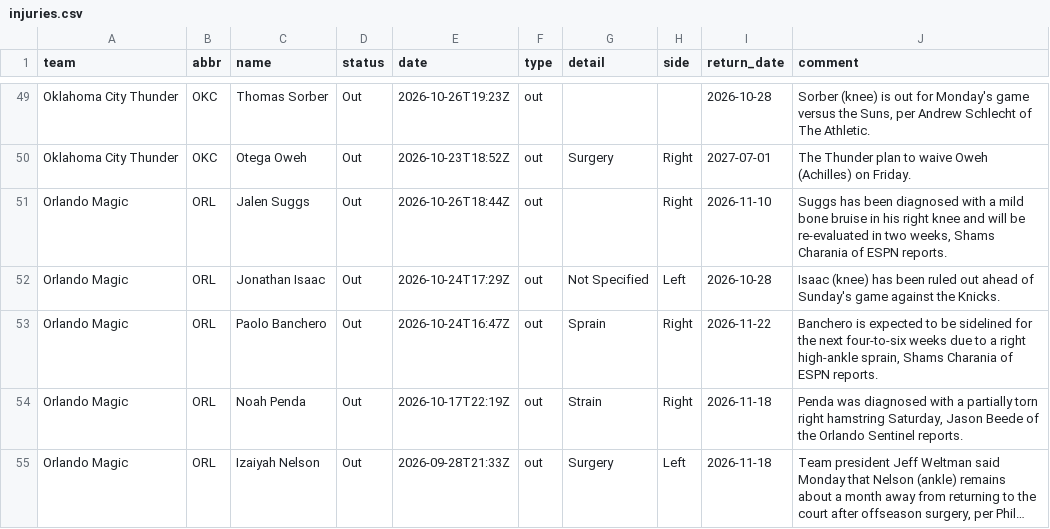
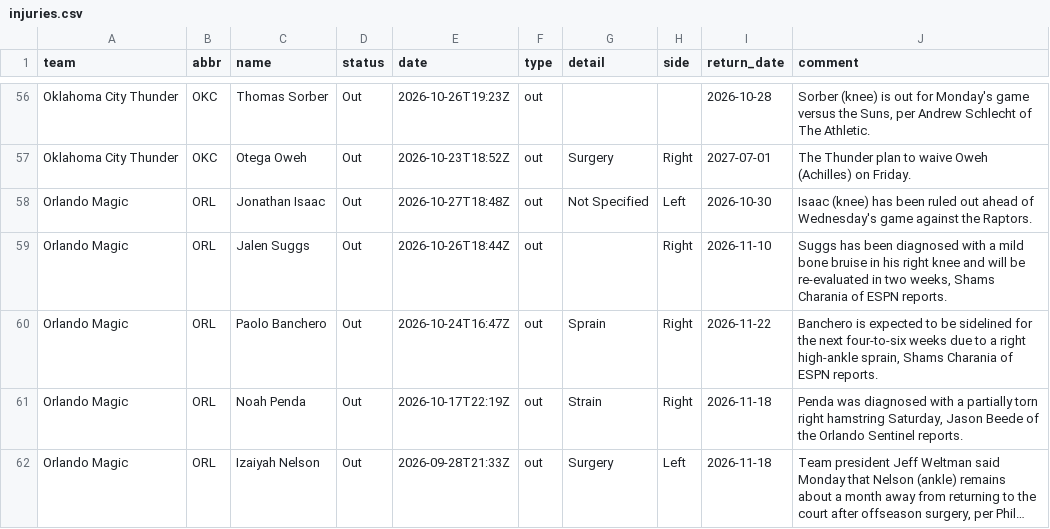
Before and after one commit to jvector26/JIMBO, a CSV file: live/2026/injuries.csv, drawn as a sheet; only a part is shown, gaps mark what is left out; long unchanged cells end in …; removed rows and columns are numbered as before the commit, all else as after; the diff covers the shown part only; the diff names each change by its address in the sheet, - before the commit and + after, or states it on an @@ line.

```diff
--- a/live/2026/injuries.csv
+++ b/live/2026/injuries.csv
+row 58: Orlando Magic | ORL | Jonathan Isaac | Out | 2026-10-27T18:48Z | out | Not Specified | Left | 2026-10-30 | Isaac (knee) has been ruled out ahead of Wednesday's game against the Raptors.
-row 52: Orlando Magic | ORL | Jonathan Isaac | Out | 2026-10-24T17:29Z | out | Not Specified | Left | 2026-10-28 | Isaac (knee) has been ruled out ahead of Sunday's game against the Knicks.
```
Also changed, not shown: 12 added rows, 6 removed rows and 6 edited cells elsewhere in this file, live/2026/odds/20261027.csv, live/2026/pregame.csv, 3 other files.
